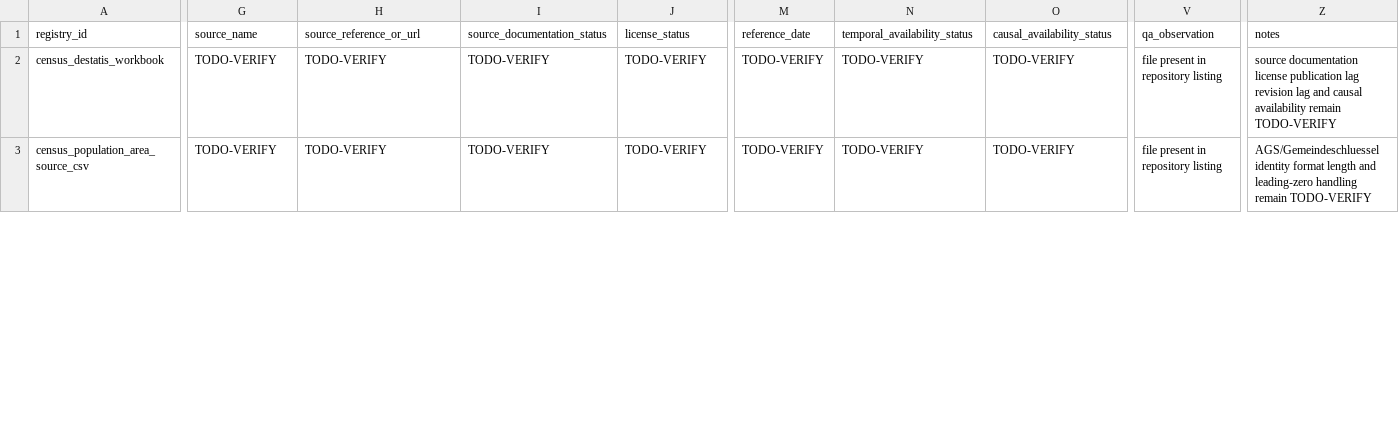
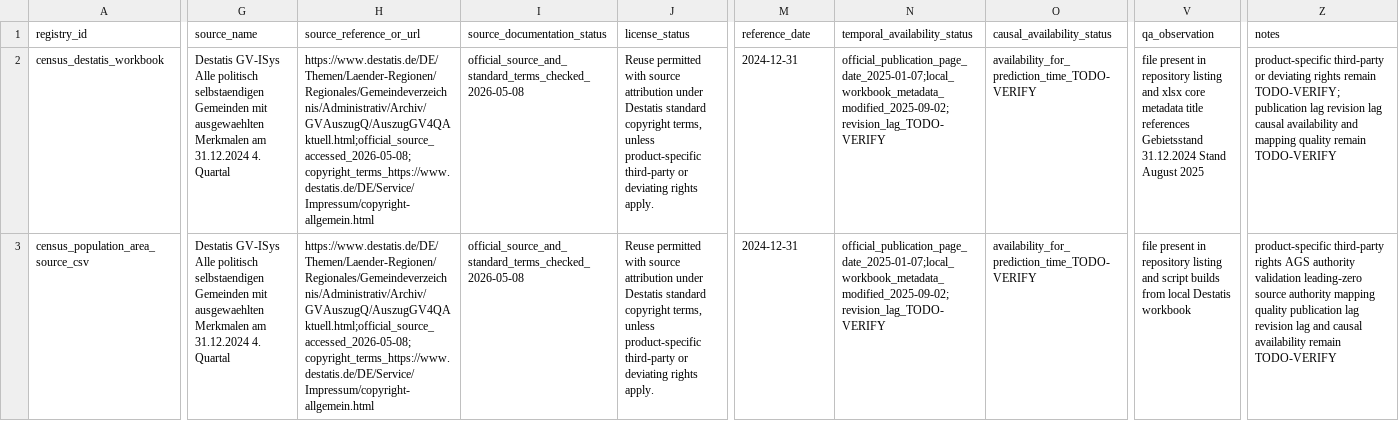
Before and after one commit to shuting-fish/food_prediction, a CSV file: raw_data/code_external_data/external_source_qa_registry.csv, drawn as a sheet; only a part is shown, gaps mark what is left out; the diff covers the shown part only; the diff names each change by its address in the sheet, - before the commit and + after, or states it on an @@ line.

Commit message:
Harden source licensing documentation

```diff
--- a/raw_data/code_external_data/external_source_qa_registry.csv
+++ b/raw_data/code_external_data/external_source_qa_registry.csv
-G2:G3 (source_name): TODO-VERIFY
+G2:G3 (source_name): Destatis GV-ISys Alle politisch selbstaendigen Gemeinden mit ausgewaehlten Merkmalen am 31.12.2024 4. Quartal
-H2:H3 (source_reference_or_url): TODO-VERIFY
+H2:H3 (source_reference_or_url): https://www.destatis.de/DE/Themen/Laender-Regionen/Regionales/Gemeindeverzeichnis/Administrativ/Archiv/GVAuszugQ/AuszugGV4QAktuell.html;official_source_accessed_2026-05-08;copyright_terms_https://www.destatis.de/DE/Service/Impressum/copyright-allgemein.html
-I2:I3 (source_documentation_status): TODO-VERIFY
+I2:I3 (source_documentation_status): official_source_and_standard_terms_checked_2026-05-08
-J2:J3 (license_status): TODO-VERIFY
+J2:J3 (license_status): Reuse permitted with source attribution under Destatis standard copyright terms, unless product-specific third-party or deviating rights apply.
-M2:M3 (reference_date): TODO-VERIFY
+M2:M3 (reference_date): 2024-12-31
-N2:N3 (temporal_availability_status): TODO-VERIFY
+N2:N3 (temporal_availability_status): official_publication_page_date_2025-01-07;local_workbook_metadata_modified_2025-09-02;revision_lag_TODO-VERIFY
-O2:O3 (causal_availability_status): TODO-VERIFY
+O2:O3 (causal_availability_status): availability_for_prediction_time_TODO-VERIFY
-V2 (qa_observation): …repository listing
+V2 (qa_observation): …repository listing and xlsx core metadata title references Gebietsstand 31.12.2024 Stand August 2025
-Z2 (notes): source documentation license publication lag revision lag and causal availability remain TODO-VERIFY
+Z2 (notes): product-specific third-party or deviating rights remain TODO-VERIFY; publication lag revision lag causal availability and mapping quality remain TODO-VERIFY
-V3 (qa_observation): …repository listing
+V3 (qa_observation): …repository listing and script builds from local Destatis workbook
-Z3 (notes): AGS/Gemeindeschluessel identity format length and leading-zero handling remain TODO-VERIFY
+Z3 (notes): product-specific third-party rights AGS authority validation leading-zero source authority mapping quality publication lag revision lag and causal availability remain TODO-VERIFY
```
Also changed, not shown: 48 edited cells elsewhere in this file, 2 other files.
